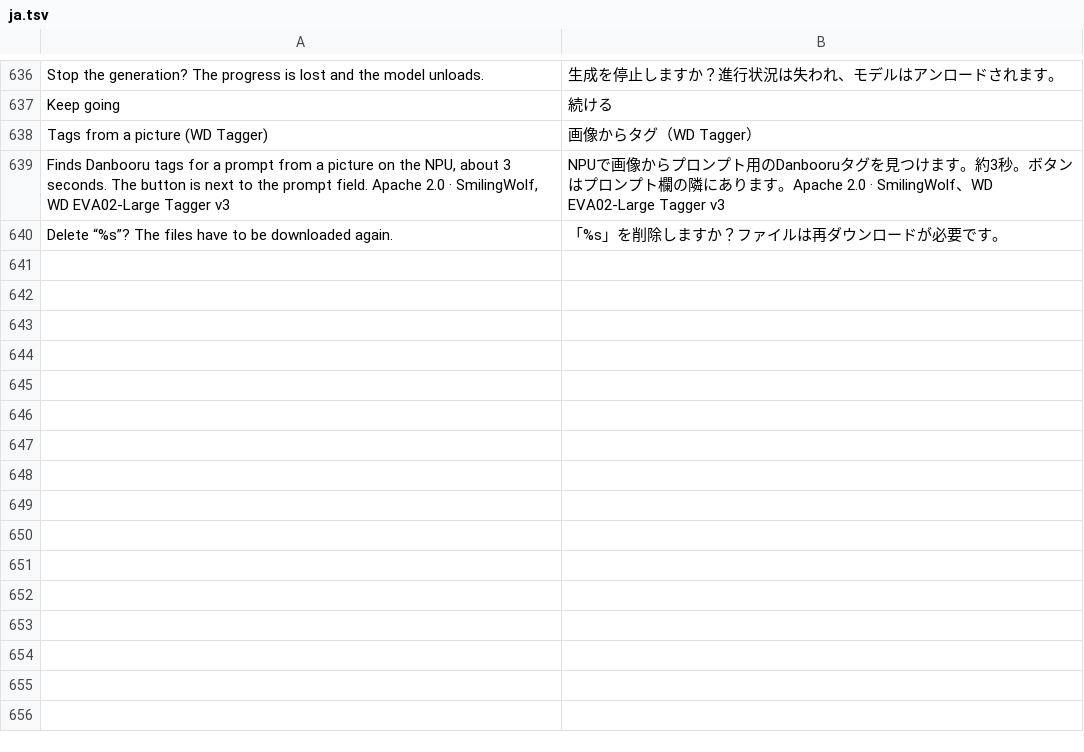
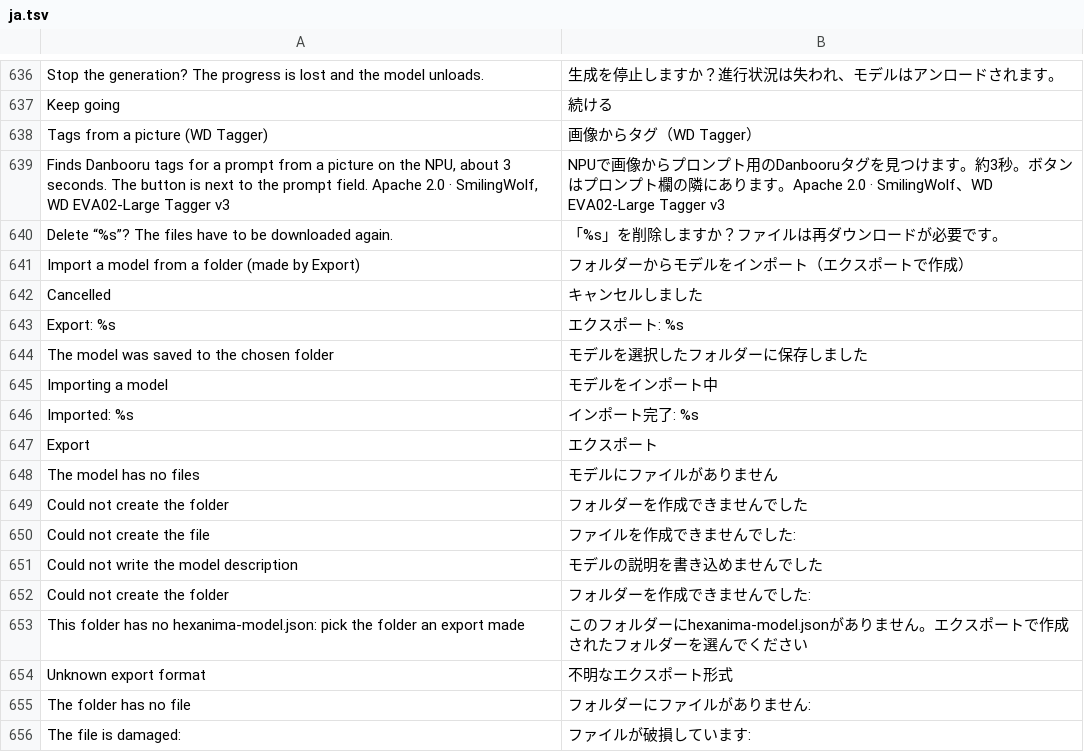
Before and after one commit to ayanoby/hexanima, a TSV file: app/assets/lang/ja.tsv, drawn as a sheet; only a part is shown, gaps mark what is left out; the diff names each change by its address in the sheet, - before the commit and + after, or states it on an @@ line.

```diff
--- a/app/assets/lang/ja.tsv
+++ b/app/assets/lang/ja.tsv
+row 641: Import a model from a folder (made by Export) | フォルダーからモデルをインポート（エクスポートで作成）
+row 642: Cancelled | キャンセルしました
+row 643: Export: %s | エクスポート: %s
+row 644: The model was saved to the chosen folder | モデルを選択したフォルダーに保存しました
+row 645: Importing a model | モデルをインポート中
+row 646: Imported: %s | インポート完了: %s
+row 647: Export | エクスポート
+row 648: The model has no files | モデルにファイルがありません
+row 649: Could not create the folder | フォルダーを作成できませんでした
+row 650: Could not create the file | ファイルを作成できませんでした:
+row 651: Could not write the model description | モデルの説明を書き込めませんでした
+row 652: Could not create the folder | フォルダーを作成できませんでした:
+row 653: This folder has no hexanima-model.json: pick the folder an export made | このフォルダーにhexanima-model.jsonがありません。エクスポートで作成されたフォルダーを選んでください
+row 654: Unknown export format | 不明なエクスポート形式
+row 655: The folder has no file | フォルダーにファイルがありません:
+row 656: The file is damaged: | ファイルが破損しています:
```
Also changed, not shown: app/assets/lang/de.tsv, app/assets/lang/fr.tsv, 22 other files.
